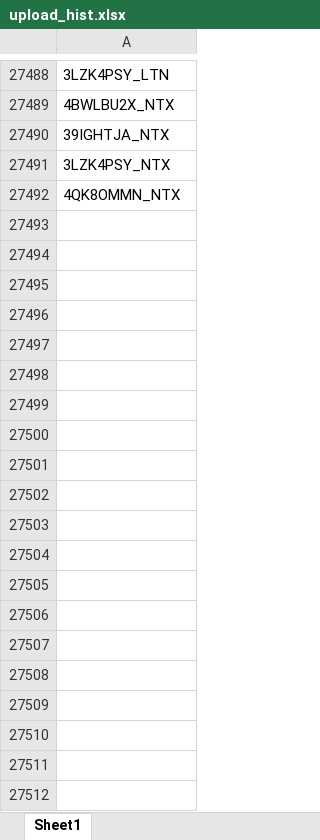
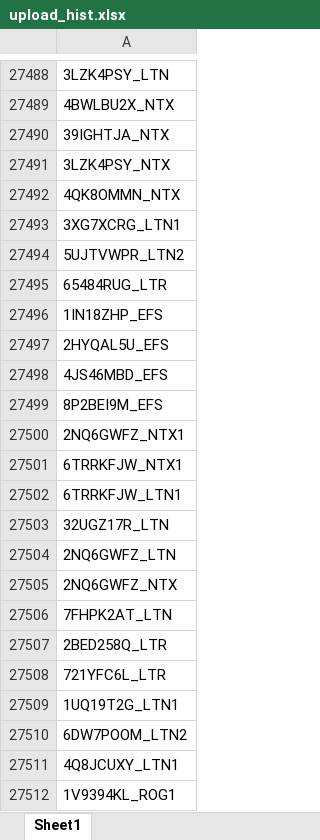
Before and after one commit to duy612/yes4all_invoice, an Excel workbook: upload_hist.xlsx, sheet Sheet1, drawn as a sheet; only a part is shown, gaps mark what is left out; values as stored, in another font and other column widths than the file's, no borders; the diff covers the shown part only; the diff names each change by its address in the sheet, - before the commit and + after, or states it on an @@ line.

```diff
--- a/upload_hist.xlsx (sheet Sheet1)
+++ b/upload_hist.xlsx (sheet Sheet1)
+row 27493: 3XG7XCRG_LTN1
+row 27494: 5UJTVWPR_LTN2
+row 27495: 65484RUG_LTR
+row 27496: 1IN18ZHP_EFS
+row 27497: 2HYQAL5U_EFS
+row 27498: 4JS46MBD_EFS
+row 27499: 8P2BEI9M_EFS
+row 27500: 2NQ6GWFZ_NTX1
+row 27501: 6TRRKFJW_NTX1
+row 27502: 6TRRKFJW_LTN1
+row 27503: 32UGZ17R_LTN
+row 27504: 2NQ6GWFZ_LTN
+row 27505: 2NQ6GWFZ_NTX
+row 27506: 7FHPK2AT_LTN
+row 27507: 2BED258Q_LTR
+row 27508: 721YFC6L_LTR
+row 27509: 1UQ19T2G_LTN1
+row 27510: 6DW7POOM_LTN2
+row 27511: 4Q8JCUXY_LTN1
+row 27512: 1V9394KL_ROG1
```
Also changed, not shown: 728 added rows elsewhere in this sheet, master_inter.xlsx, master_usa.xlsx, 1 other file.
